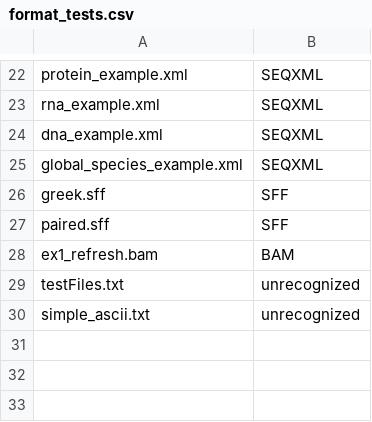
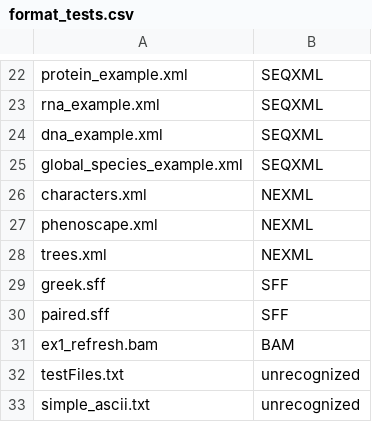
Before and after one commit to LeeBergstrand/BioMagick, a CSV file: testing/format_tests.csv, drawn as a sheet; only a part is shown, gaps mark what is left out.

Commit message:
Added NeXML test files to test file CSV

```diff
--- a/testing/format_tests.csv
+++ b/testing/format_tests.csv
@@ -25,2 +25,5 @@ dna_example.xml,SEQXML,
 global_species_example.xml,SEQXML,
+characters.xml,NEXML,
+phenoscape.xml,NEXML,
+trees.xml,NEXML,
 greek.sff,SFF,
```
